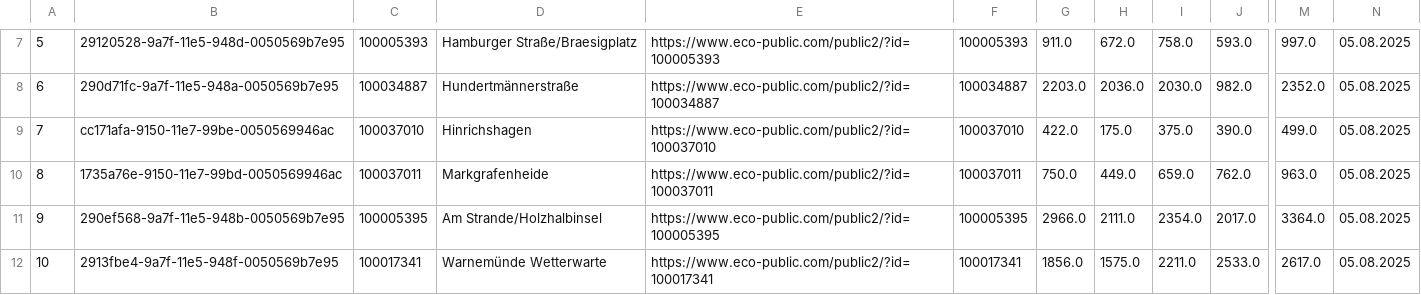
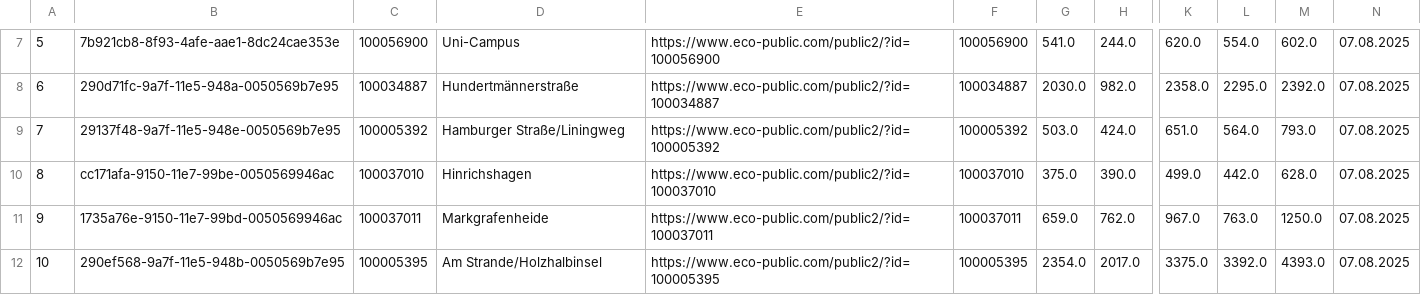
Before and after one commit to CHesseling/rostock_radzaehler, a CSV file: df_gesamt_neu.csv, drawn as a sheet; only a part is shown, gaps mark what is left out; removed rows and columns are numbered as before the commit, all else as after; rows hold the shown columns only; the diff covers the shown part only; the diff names each change by its address in the sheet, - before the commit and + after, or states it on an @@ line.

```diff
--- a/df_gesamt_neu.csv
+++ b/df_gesamt_neu.csv
-column G, rows 7-11: 911.0 | 2203.0 | 422.0 | 750.0 | 2966.0
-column H, rows 7-11: 672.0 | 2036.0 | 175.0 | 449.0 | 2111.0
+column K, rows 7-8: 620.0 | 2358.0; rows 10-12: 499.0 | 967.0 | 3375.0
+column L, rows 7-8: 554.0 | 2295.0; rows 10-12: 442.0 | 763.0 | 3392.0
-B7: 29120528-9a7f-11e5-948d-0050569b7e95
+B7: 7b921cb8-8f93-4afe-aae1-8dc24cae353e
-C7: 100005393
+C7: 100056900
-D7: Hamburger Straße/Braesigplatz
+D7: Uni-Campus
-E7: https://www.eco-public.com/public2/?id=100005393
+E7: https://www.eco-public.com/public2/?id=100056900
-F7: 100005393
+F7: 100056900
-G7: 758.0
+G7: 541.0
-H7: 593.0
+H7: 244.0
-M7: 997.0
+M7: 602.0
-N7:N8: 05.08.2025
+N7:N8: 07.08.2025
-M8: 2352.0
+M8: 2392.0
+row 9: 7 | 29137f48-9a7f-11e5-948e-0050569b7e95 | 100005392 | Hamburger Straße/Liningweg | https://www.eco-public.com/public2/?id=100005392 | 100005392 | 503.0 | 424.0 | 651.0 | 564.0 | 793.0 | 07.08.2025
-A10: 7
+A10: 8
-M10: 499.0
+M10: 628.0
-N10:N12: 05.08.2025
+N10:N12: 07.08.2025
-A11: 8
+A11: 9
-M11: 963.0
+M11: 1250.0
-A12: 9
+A12: 10
-M12: 3364.0
+M12: 4393.0
-row 12: 10 | 2913fbe4-9a7f-11e5-948f-0050569b7e95 | 100017341 | Warnemünde Wetterwarte | https://www.eco-public.com/public2/?id=100017341 | 100017341 | 1856.0 | 1575.0 | 2211.0 | 2533.0 | 2617.0 | 05.08.2025
```
Also changed, not shown: 61 edited cells elsewhere in this file.
